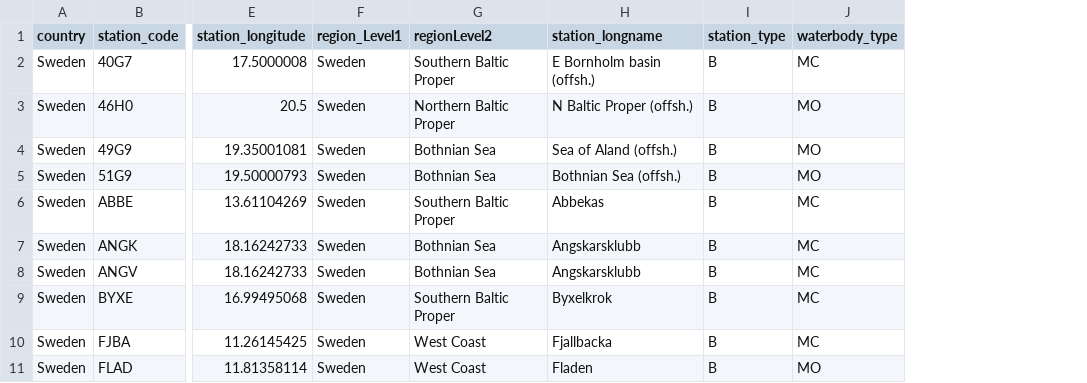
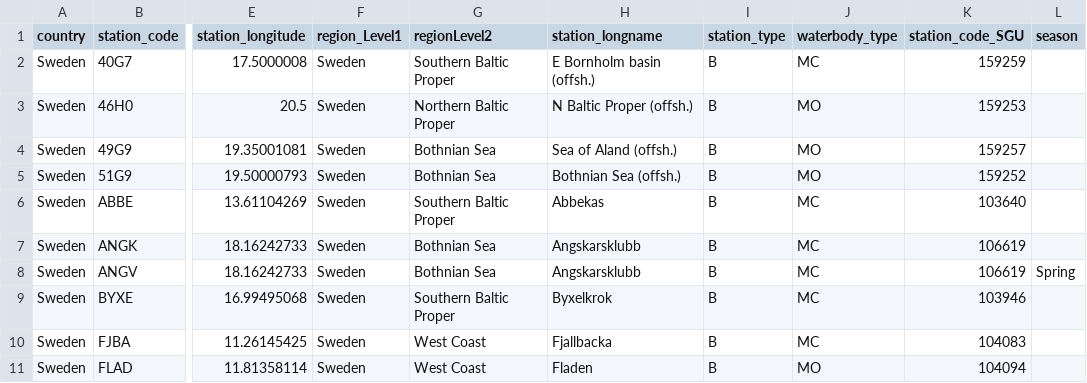
Before and after one commit to NRM-MOC/fmcom-annual-report, a CSV file: config/harsat/stations_marine.csv, drawn as a sheet; only a part is shown, gaps mark what is left out; the diff names each change by its address in the sheet, - before the commit and + after, or states it on an @@ line.

```diff
--- a/config/harsat/stations_marine.csv
+++ b/config/harsat/stations_marine.csv
+column K (station_code_SGU), rows 2-11: 159259 | 159253 | 159257 | 159252 | 103640 | 106619 | 106619 | 103946 | 104083 | 104094
+column L (season), row 8: Spring
```
Also changed, not shown: 10 other files.
